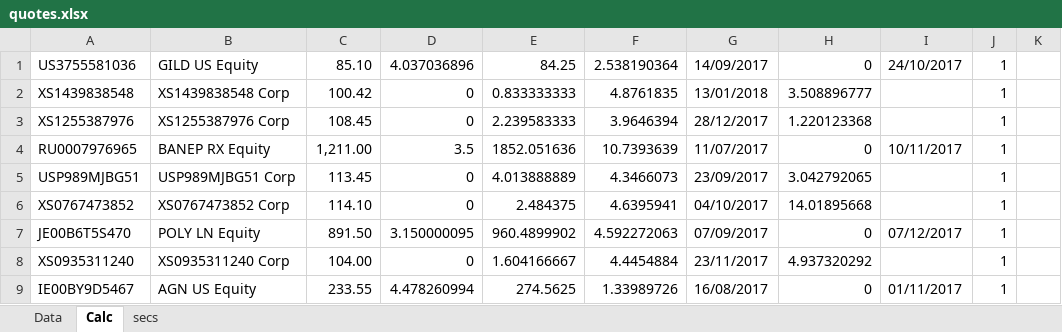
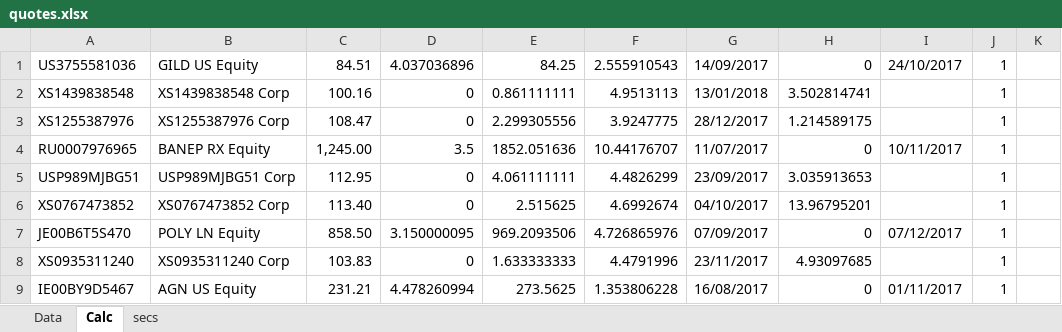
Before and after one commit to zuoqin/sberpb, an Excel workbook: sberapi/DB/quotes.xlsx, sheet Calc, drawn as a sheet; only a part is shown; values as stored, in another font and other column widths than the file's, no borders; the diff covers the shown part only; the diff names each change by its address in the sheet, - before the commit and + after, or states it on an @@ line.

```diff
--- a/sberapi/DB/quotes.xlsx (sheet Calc)
+++ b/sberapi/DB/quotes.xlsx (sheet Calc)
-C1: 85.10
+C1: 84.51
-F1: 2.538190364
+F1: 2.555910543
-C2: 100.42
+C2: 100.16
-E2: 0.833333333
+E2: 0.861111111
-F2: 4.8761835
+F2: 4.9513113
-H2: 3.508896777
+H2: 3.502814741
-C3: 108.45
+C3: 108.47
-E3: 2.239583333
+E3: 2.299305556
-F3: 3.9646394
+F3: 3.9247775
-H3: 1.220123368
+H3: 1.214589175
-C4: 1,211.00
+C4: 1,245.00
-F4: 10.7393639
+F4: 10.44176707
-C5: 113.45
+C5: 112.95
-E5: 4.013888889
+E5: 4.061111111
-F5: 4.3466073
+F5: 4.4826299
-H5: 3.042792065
+H5: 3.035913653
-C6: 114.10
+C6: 113.40
-E6: 2.484375
+E6: 2.515625
-F6: 4.6395941
+F6: 4.6992674
-H6: 14.01895668
+H6: 13.96795201
-C7: 891.50
+C7: 858.50
-E7: 960.4899902
+E7: 969.2093506
-F7: 4.592272063
+F7: 4.726865976
-C8: 104.00
+C8: 103.83
-E8: 1.604166667
+E8: 1.633333333
-F8: 4.4454884
+F8: 4.4791996
-H8: 4.937320292
+H8: 4.93097685
-C9: 233.55
+C9: 231.21
-E9: 274.5625
+E9: 273.5625
-F9: 1.33989726
+F9: 1.353806228
```
Also changed, not shown: 2 added rows, 3 removed rows and 1343 edited cells elsewhere in this sheet, sheet Data, sheet secs, formulas that keep their value, sberweb/resources/public/templates/CLIENT_WEB.xlsx, 14 other files.
